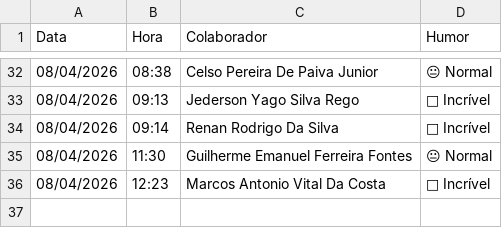
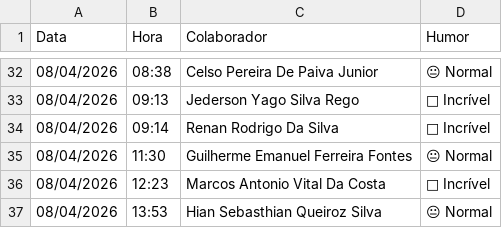
Before and after one commit to krepss/brisanet-dashboard, a CSV file: humor_diario.csv, drawn as a sheet; only a part is shown, gaps mark what is left out; the diff names each change by its address in the sheet, - before the commit and + after, or states it on an @@ line.

```diff
--- a/humor_diario.csv
+++ b/humor_diario.csv
+row 37: 08/04/2026 | 13:53 | Hian Sebasthian Queiroz Silva | 😐 Normal
```
